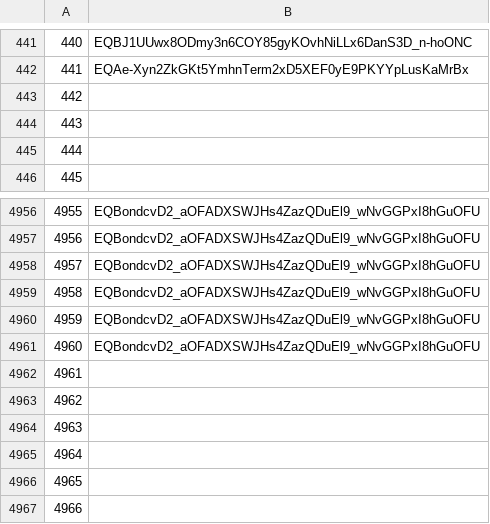
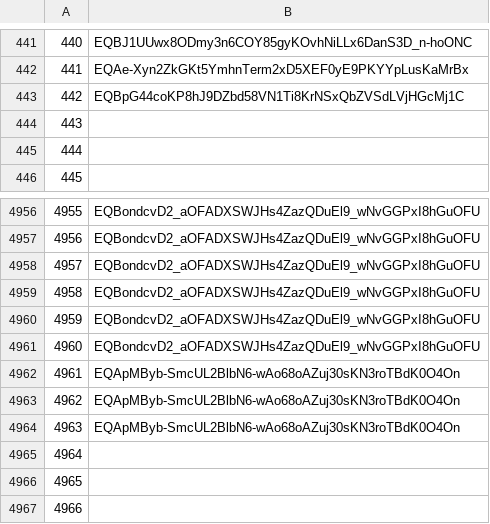
Before and after one commit to mir-one/fingerprints, a CSV file: nfts_new.csv, drawn as a sheet; only a part is shown, gaps mark what is left out.

Commit message:
@TLT_Roman_Memedow

```diff
--- a/nfts_new.csv
+++ b/nfts_new.csv
@@ -442,3 +442,3 @@
 441,EQAe-Xyn2ZkGKt5YmhnTerm2xD5XEF0yE9PKYYpLusKaMrBx
-442,
+442,EQBpG44coKP8hJ9DZbd58VN1Ti8KrNSxQbZVSdLVjHGcMj1C
 443,
@@ -4961,5 +4961,5 @@
 4960,EQBondcvD2_aOFADXSWJHs4ZazQDuEl9_wNvGGPxI8hGuOFU
-4961,
-4962,
-4963,
+4961,EQApMByb-SmcUL2BlbN6-wAo68oAZuj30sKN3roTBdK0O4On
+4962,EQApMByb-SmcUL2BlbN6-wAo68oAZuj30sKN3roTBdK0O4On
+4963,EQApMByb-SmcUL2BlbN6-wAo68oAZuj30sKN3roTBdK0O4On
 4964,
```
